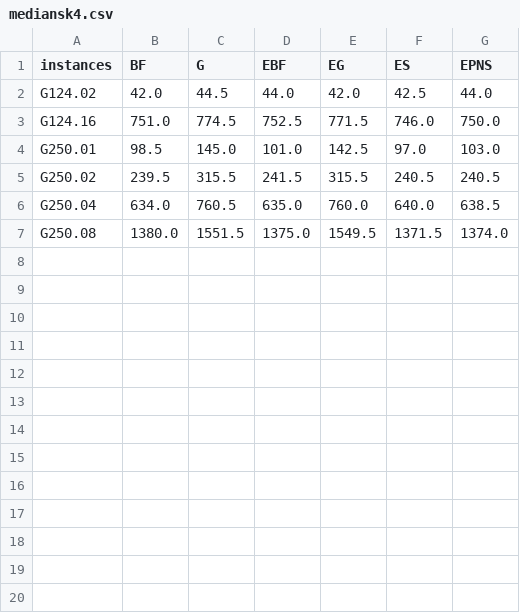
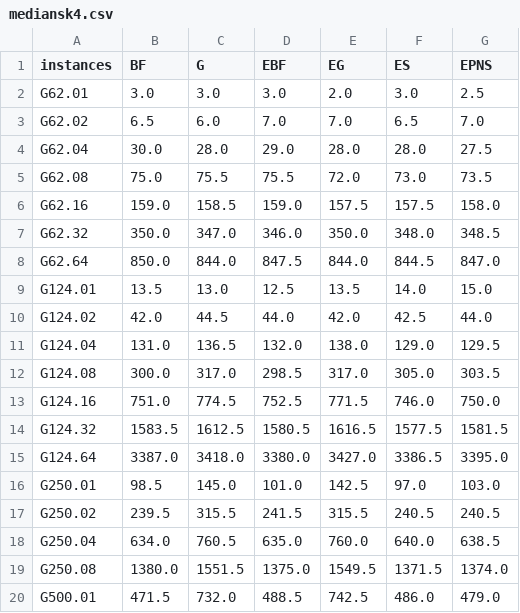
Before and after one commit to nachodll/GPP-EL-Based-Heuristics, a CSV file: mediansk4.csv, drawn as a sheet.

```diff
--- a/mediansk4.csv
+++ b/mediansk4.csv
@@ -1,4 +1,16 @@
 instances,BF,G,EBF,EG,ES,EPNS
+G62.01,3.0,3.0,3.0,2.0,3.0,2.5
+G62.02,6.5,6.0,7.0,7.0,6.5,7.0
+G62.04,30.0,28.0,29.0,28.0,28.0,27.5
+G62.08,75.0,75.5,75.5,72.0,73.0,73.5
+G62.16,159.0,158.5,159.0,157.5,157.5,158.0
+G62.32,350.0,347.0,346.0,350.0,348.0,348.5
+G62.64,850.0,844.0,847.5,844.0,844.5,847.0
+G124.01,13.5,13.0,12.5,13.5,14.0,15.0
 G124.02,42.0,44.5,44.0,42.0,42.5,44.0
+G124.04,131.0,136.5,132.0,138.0,129.0,129.5
+G124.08,300.0,317.0,298.5,317.0,305.0,303.5
 G124.16,751.0,774.5,752.5,771.5,746.0,750.0
+G124.32,1583.5,1612.5,1580.5,1616.5,1577.5,1581.5
+G124.64,3387.0,3418.0,3380.0,3427.0,3386.5,3395.0
 G250.01,98.5,145.0,101.0,142.5,97.0,103.0
@@ -7 +19,2 @@ G250.04,634.0,760.5,635.0,760.0,640.0,638.5
 G250.08,1380.0,1551.5,1375.0,1549.5,1371.5,1374.0
+G500.01,471.5,732.0,488.5,742.5,486.0,479.0
```
Also changed, not shown: mediansk2.csv, mediansk3.csv, 12 other files.
